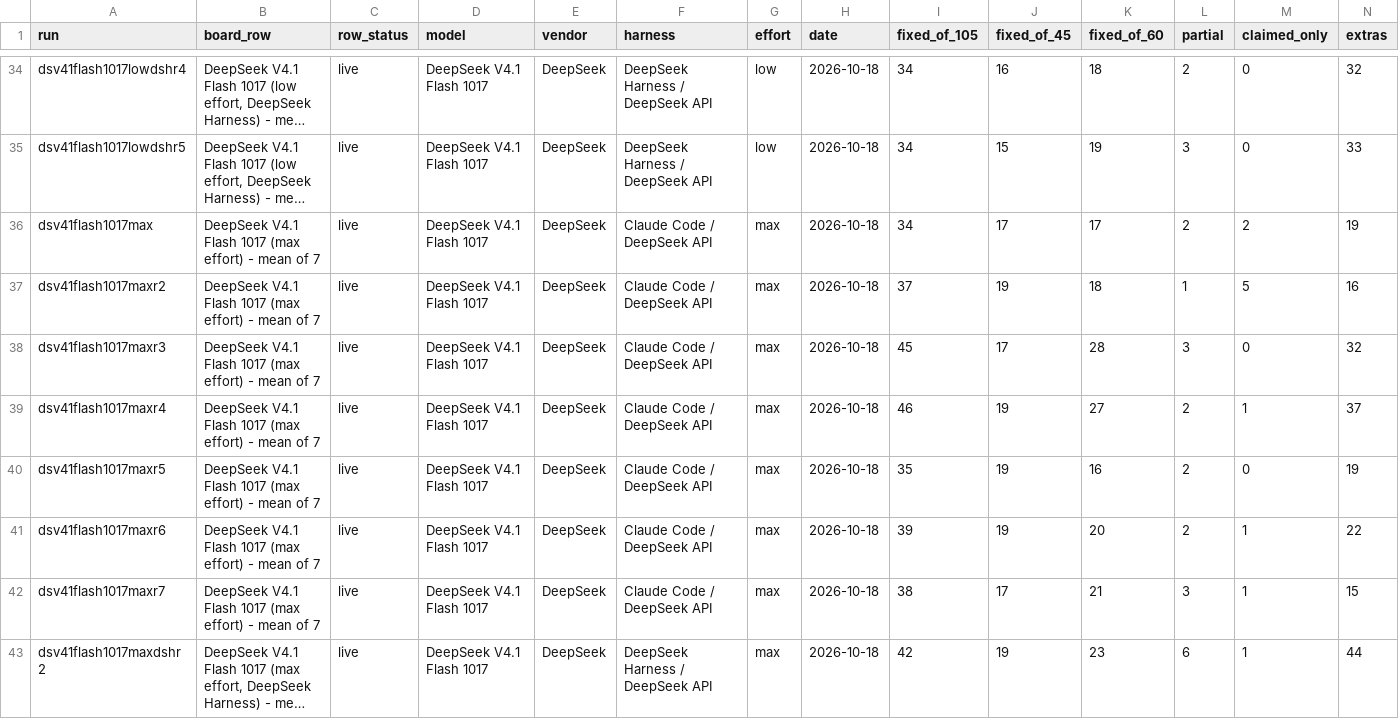
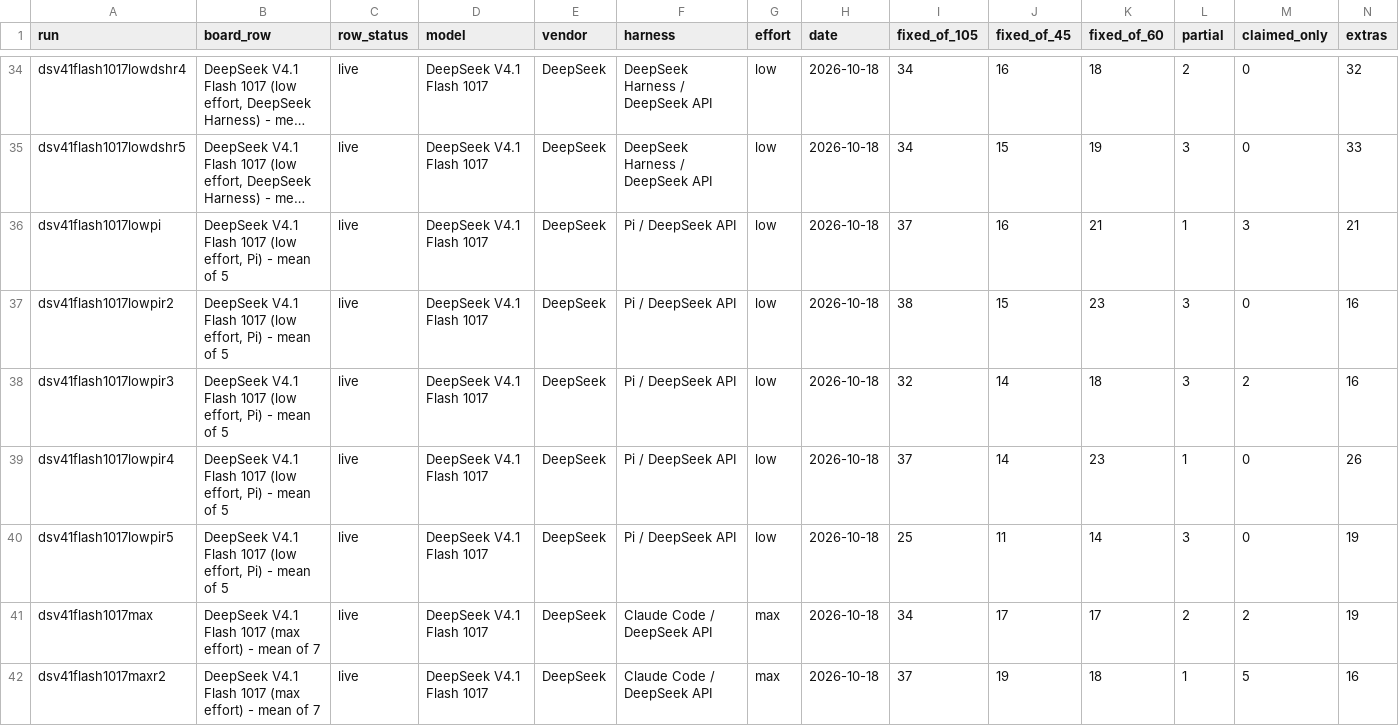
Before and after one commit to phuryn/bug-hunt-bench, a CSV file: results/runs.csv, drawn as a sheet; only a part is shown, gaps mark what is left out; the shorter side is filled out with more unchanged rows; long unchanged cells end in …; rows hold the shown columns only; the diff names each change by its address in the sheet, - before the commit and + after, or states it on an @@ line.

Commit message:
site: DeepSeek V4.1 Flash 1017 at low in Pi (mean of 5)

```diff
--- a/results/runs.csv
+++ b/results/runs.csv
+row 36: dsv41flash1017lowpi | DeepSeek V4.1 Flash 1017 (low effort, Pi) - mean of 5 | live | DeepSeek V4.1 Flash 1017 | DeepSeek | Pi / DeepSeek API | low | 2026-10-18 | 37 | 16 | 21 | 1 | 3 | 21
+row 37: dsv41flash1017lowpir2 | DeepSeek V4.1 Flash 1017 (low effort, Pi) - mean of 5 | live | DeepSeek V4.1 Flash 1017 | DeepSeek | Pi / DeepSeek API | low | 2026-10-18 | 38 | 15 | 23 | 3 | 0 | 16
+row 38: dsv41flash1017lowpir3 | DeepSeek V4.1 Flash 1017 (low effort, Pi) - mean of 5 | live | DeepSeek V4.1 Flash 1017 | DeepSeek | Pi / DeepSeek API | low | 2026-10-18 | 32 | 14 | 18 | 3 | 2 | 16
+row 39: dsv41flash1017lowpir4 | DeepSeek V4.1 Flash 1017 (low effort, Pi) - mean of 5 | live | DeepSeek V4.1 Flash 1017 | DeepSeek | Pi / DeepSeek API | low | 2026-10-18 | 37 | 14 | 23 | 1 | 0 | 26
+row 40: dsv41flash1017lowpir5 | DeepSeek V4.1 Flash 1017 (low effort, Pi) - mean of 5 | live | DeepSeek V4.1 Flash 1017 | DeepSeek | Pi / DeepSeek API | low | 2026-10-18 | 25 | 11 | 14 | 3 | 0 | 19
```
Also changed, not shown: results/combined-scoreboard.csv, results/coverage.csv, 11 other files.
